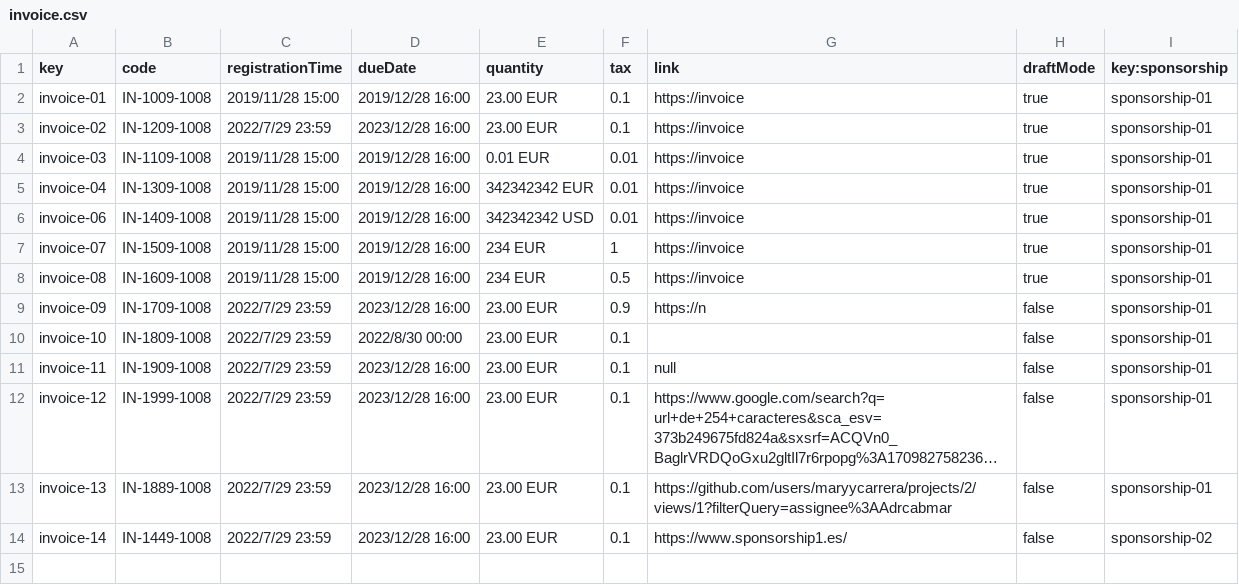
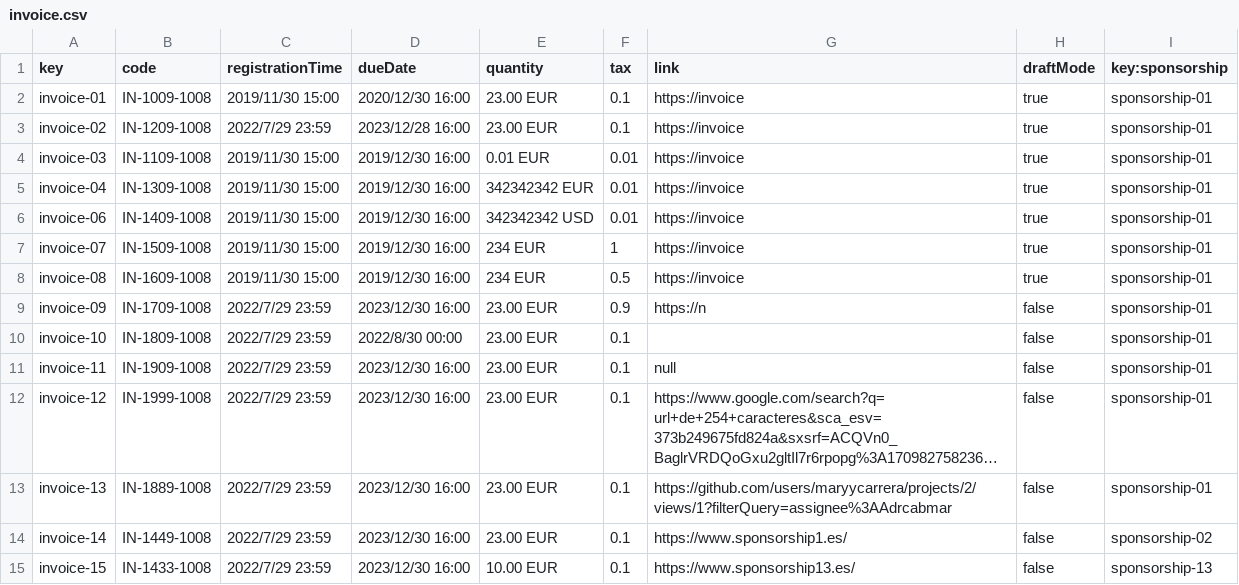
Before and after one commit to maryycarrera/Acme-SF-D04, a CSV file: src/main/webapp/WEB-INF/resources/sample-data/invoice.csv, drawn as a sheet; long unchanged cells end in …; the diff names each change by its address in the sheet, - before the commit and + after, or states it on an @@ line.

Commit message:
Terminado Sponsor

```diff
--- a/src/main/webapp/WEB-INF/resources/sample-data/invoice.csv
+++ b/src/main/webapp/WEB-INF/resources/sample-data/invoice.csv
-C2 (registrationTime): 2019/11/28 15:00
+C2 (registrationTime): 2019/11/30 15:00
-D2 (dueDate): 2019/12/28 16:00
+D2 (dueDate): 2020/12/30 16:00
-C4:C8 (registrationTime): 2019/11/28 15:00
+C4:C8 (registrationTime): 2019/11/30 15:00
-D4:D8 (dueDate): 2019/12/28 16:00
+D4:D8 (dueDate): 2019/12/30 16:00
-D9 (dueDate): 2023/12/28 16:00
+D9 (dueDate): 2023/12/30 16:00
-D11:D14 (dueDate): 2023/12/28 16:00
+D11:D14 (dueDate): 2023/12/30 16:00
+row 15: invoice-15 | IN-1433-1008 | 2022/7/29 23:59 | 2023/12/30 16:00 | 10.00 EUR | 0.1 | https://www.sponsorship13.es/ | false | sponsorship-13
```
Also changed, not shown: src/main/webapp/WEB-INF/resources/sample-data/sponsorship.csv, 13 other files.
